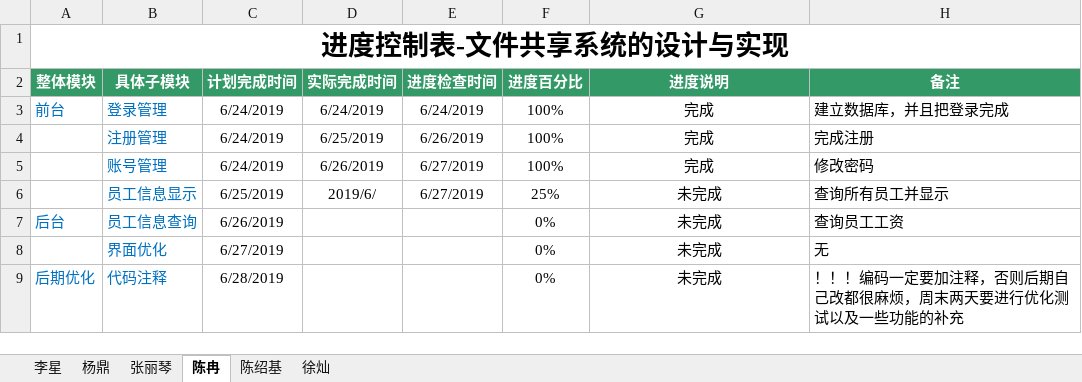
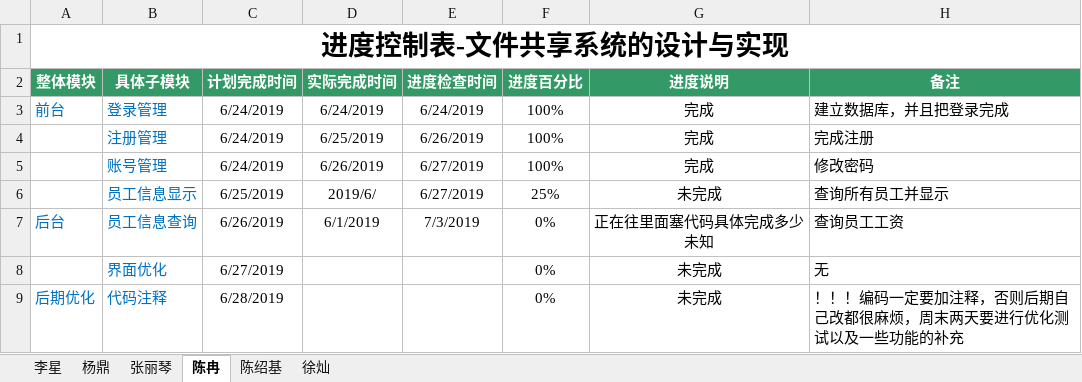
Before and after one commit to hgkj-rj/hgkj_01, an Excel workbook: 陈绍基/编码进度表——陈绍基组.xlsx, sheet 陈冉, drawn as a sheet; values as stored, in another font and other column widths than the file's, no borders; the diff names each change by its address in the sheet, - before the commit and + after, or states it on an @@ line.

```diff
--- a/陈绍基/编码进度表——陈绍基组.xlsx (sheet 陈冉)
+++ b/陈绍基/编码进度表——陈绍基组.xlsx (sheet 陈冉)
-D7 (实际完成时间): (empty)
+D7 (实际完成时间): 6/1/2019
-E7 (进度检查时间): (empty)
+E7 (进度检查时间): 7/3/2019
-G7 (进度说明): 未完成
+G7 (进度说明): 正在往里面塞代码具体完成多少未知
```
Also changed, not shown: sheet 杨鼎, sheet 徐灿, sheet 张丽琴, sheet 李星, sheet 陈绍基.
